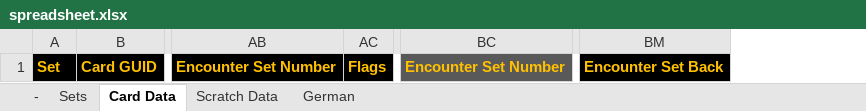
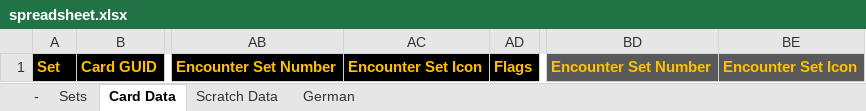
Before and after one commit to seastan/lotr-lcg-set-generator, an Excel workbook: Spreadsheet/spreadsheet.xlsx, sheet Card Data, drawn as a sheet; only a part is shown, gaps mark what is left out; values as stored, in another font and other column widths than the file's, no borders; conditional formats not drawn; removed rows and columns are numbered as before the commit, all else as after; the diff names each change by its address in the sheet, - before the commit and + after, or states it on an @@ line.

Commit message:
1. Add Encounter Set Icon columns. 2. Improve sanity check.

```diff
--- a/Spreadsheet/spreadsheet.xlsx (sheet Card Data)
+++ b/Spreadsheet/spreadsheet.xlsx (sheet Card Data)
+column AC, row 1: Encounter Set Icon
+column BE, row 1: Encounter Set Icon
-column BM, row 1: Encounter Set Back
```
Also changed, not shown: sheet Scratch Data, hidden cells, 2 other files.
